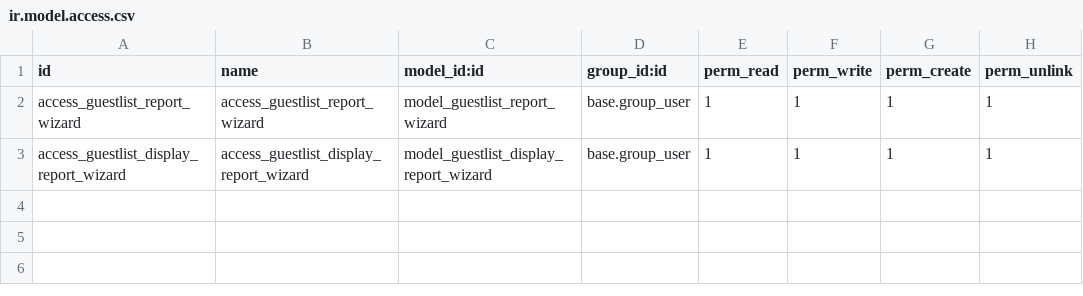
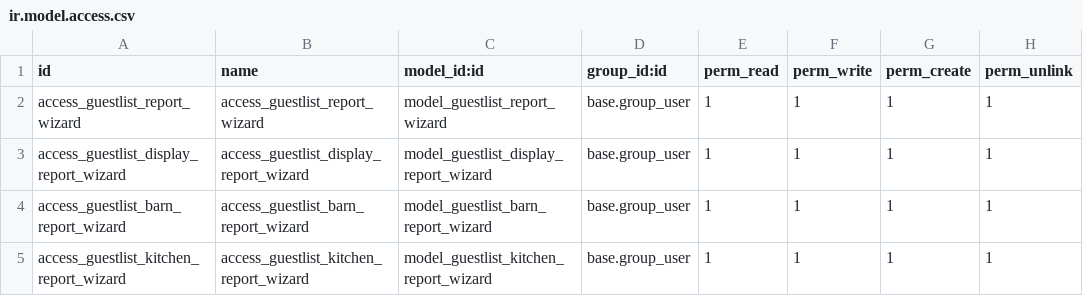
Before and after one commit to typecookie/ranchaddons, a CSV file: guestreports/security/ir.model.access.csv, drawn as a sheet.

Commit message:
guest reports to rc 0.3

```diff
--- a/guestreports/security/ir.model.access.csv
+++ b/guestreports/security/ir.model.access.csv
@@ -3 +3,3 @@ access_guestlist_report_wizard,access_guestlist_report_wizard,model_guestlist_re
 access_guestlist_display_report_wizard,access_guestlist_display_report_wizard,model_guestlist_display_report_wizard,base.group_user,1,1,1,1
+access_guestlist_barn_report_wizard,access_guestlist_barn_report_wizard,model_guestlist_barn_report_wizard,base.group_user,1,1,1,1
+access_guestlist_kitchen_report_wizard,access_guestlist_kitchen_report_wizard,model_guestlist_kitchen_report_wizard,base.group_user,1,1,1,1
```
Also changed, not shown: 19 other files.
